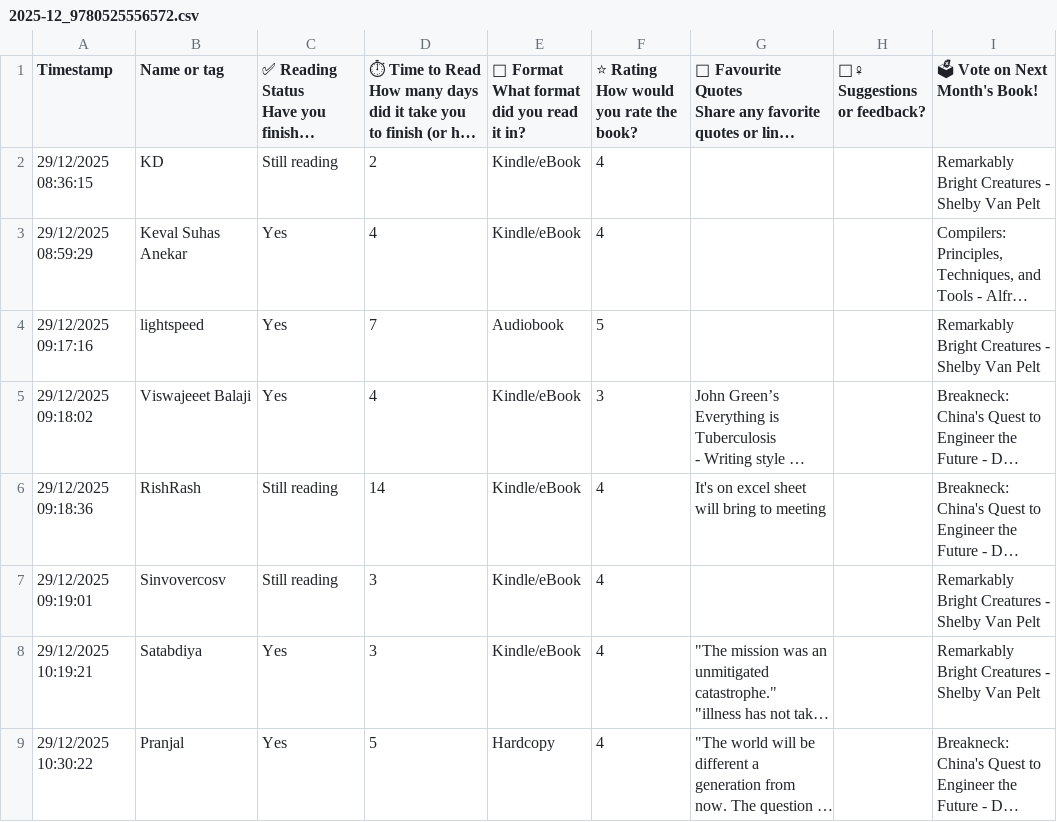
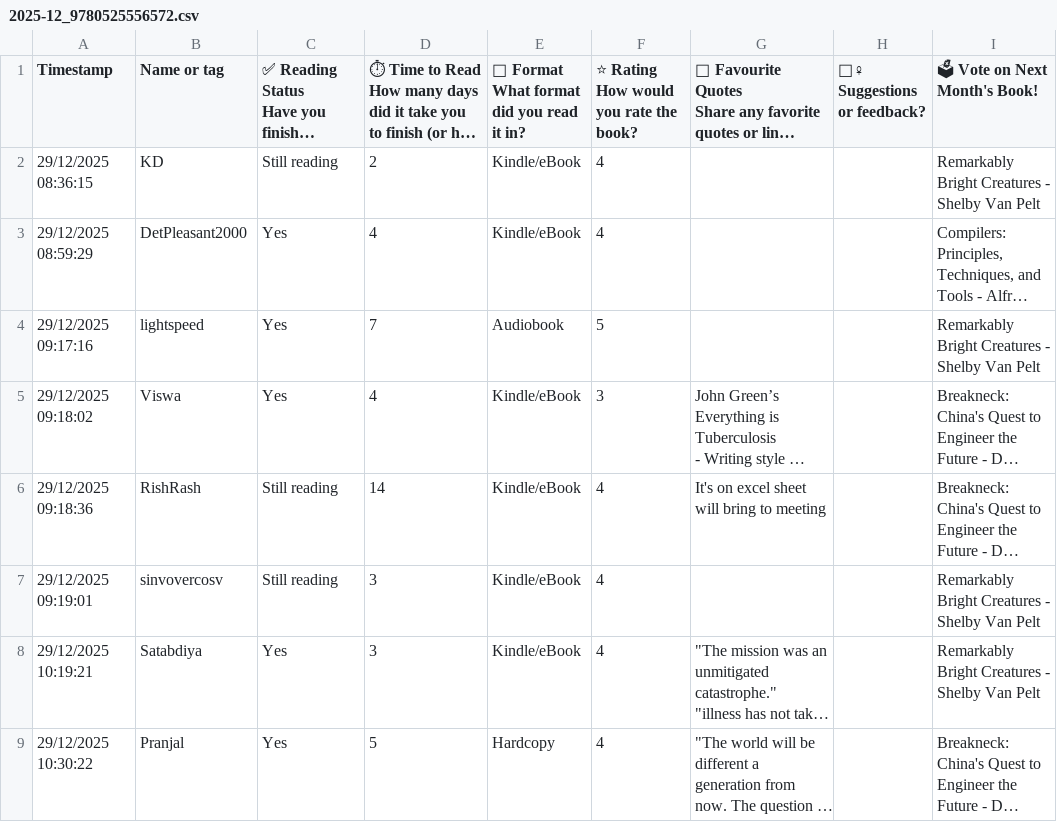
Before and after one commit to vvegesna01/KrachBooks, a CSV file: data/2025-12_9780525556572.csv, drawn as a sheet; only a part is shown; long unchanged cells end in …; the diff names each change by its address in the sheet, - before the commit and + after, or states it on an @@ line.

```diff
--- a/data/2025-12_9780525556572.csv
+++ b/data/2025-12_9780525556572.csv
-B3 (Name or tag): Keval Suhas Anekar
+B3 (Name or tag): DetPleasant2000
-B5 (Name or tag): Viswajeeet Balaji
+B5 (Name or tag): Viswa
-B7 (Name or tag): Sinvovercosv
+B7 (Name or tag): sinvovercosv
```
Also changed, not shown: data/2025-11_9780593135204.csv, data/2026-02_9780765397522.csv.
